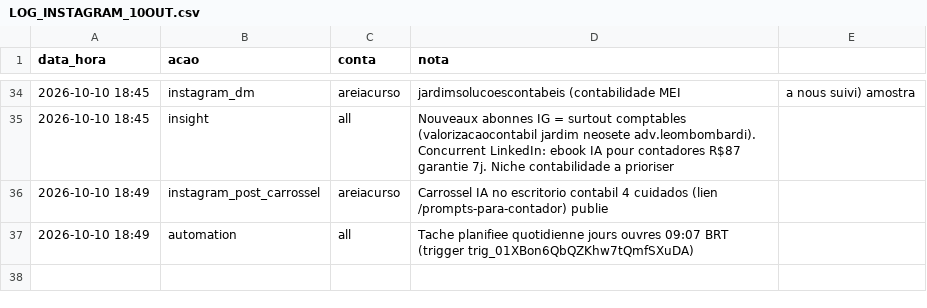
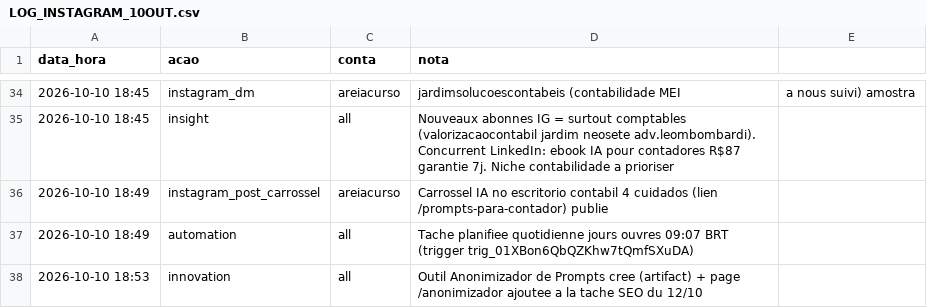
Before and after one commit to jphilippebandeira-cyber/astralix, a CSV file: growth_b2b/LOG_INSTAGRAM_10OUT.csv, drawn as a sheet; only a part is shown, gaps mark what is left out; the diff names each change by its address in the sheet, - before the commit and + after, or states it on an @@ line.

```diff
--- a/growth_b2b/LOG_INSTAGRAM_10OUT.csv
+++ b/growth_b2b/LOG_INSTAGRAM_10OUT.csv
+row 38: 2026-10-10 18:53 | innovation | all | Outil Anonimizador de Prompts cree (artifact) + page /anonimizador ajoutee a la tache SEO du 12/10
```
Also changed, not shown: 2 other files.
